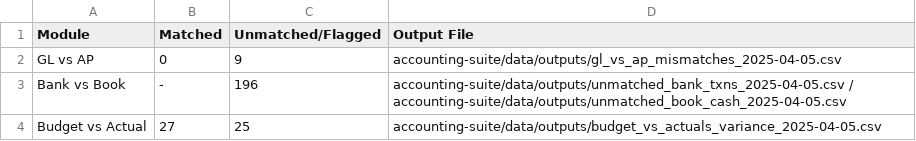
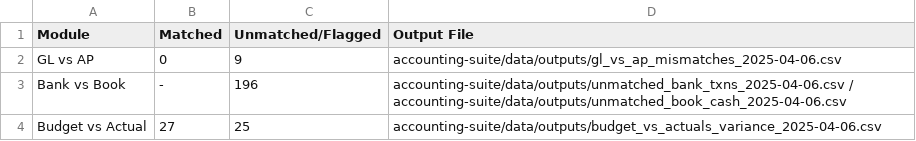
Before and after one commit to Jebmcw/-finance-automation-tools, a CSV file: accounting-suite/data/outputs/summary_report.csv, drawn as a sheet.

```diff
--- a/accounting-suite/data/outputs/summary_report.csv
+++ b/accounting-suite/data/outputs/summary_report.csv
@@ -1,4 +1,4 @@
 Module,Matched,Unmatched/Flagged,Output File
-GL vs AP,0,9,accounting-suite/data/outputs/gl_vs_ap_mismatches_2025-04-05.csv
-Bank vs Book,-,196,accounting-suite/data/outputs/unmatched_bank_txns_2025-04-05.csv / accounting-suite/data/outputs/unmatched_book_cash_2025-04-05.csv
-Budget vs Actual,27,25,accounting-suite/data/outputs/budget_vs_actuals_variance_2025-04-05.csv
+GL vs AP,0,9,accounting-suite/data/outputs/gl_vs_ap_mismatches_2025-04-06.csv
+Bank vs Book,-,196,accounting-suite/data/outputs/unmatched_bank_txns_2025-04-06.csv / accounting-suite/data/outputs/unmatched_book_cash_2025-04-06.csv
+Budget vs Actual,27,25,accounting-suite/data/outputs/budget_vs_actuals_variance_2025-04-06.csv
```
Also changed, not shown: 7 other files.
